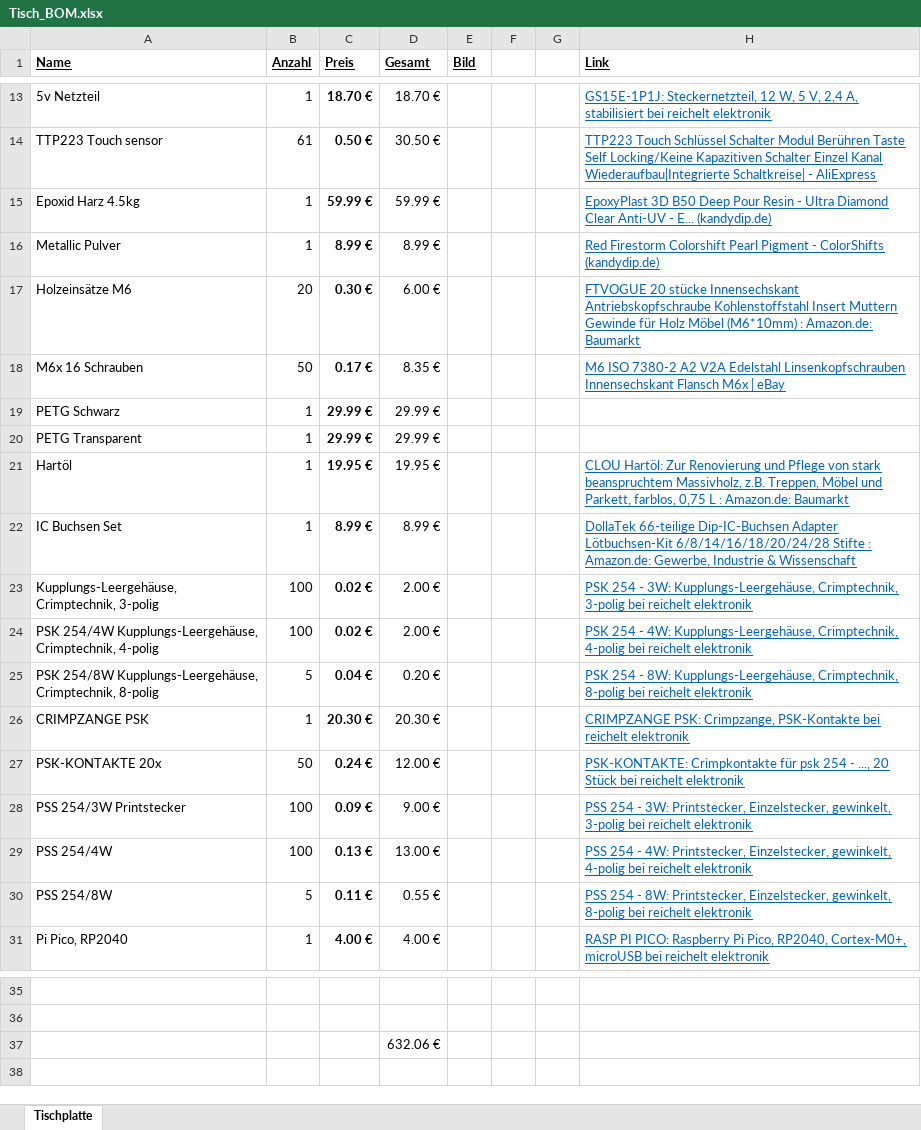
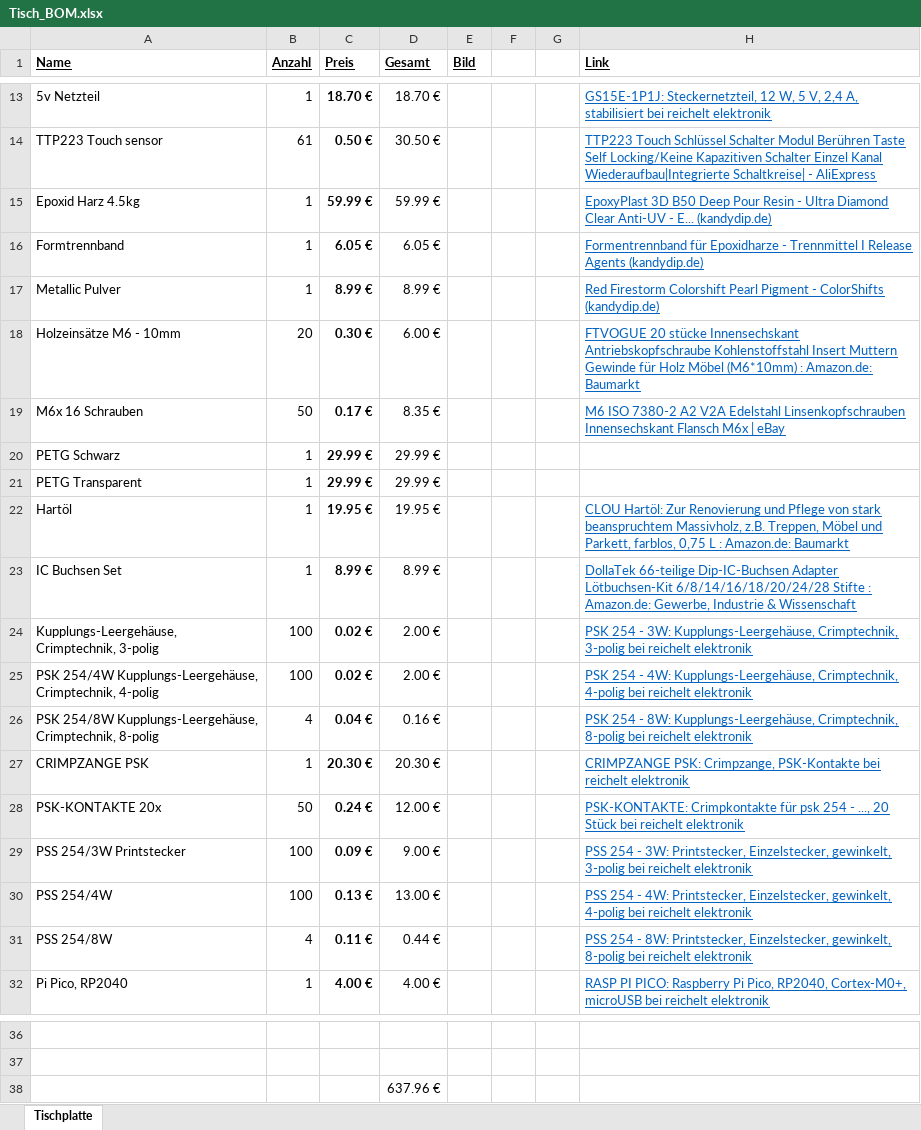
Before and after one commit to mazls/hexagon-desk, an Excel workbook: BOM/Tisch_BOM.xlsx, sheet Tischplatte, drawn as a sheet; only a part is shown, gaps mark what is left out; values as stored, in another font and other column widths than the file's, no borders; charts and pictures not drawn; addresses are those after the commit; the diff names each change by its address in the sheet, - before the commit and + after, or states it on an @@ line.

```diff
--- a/BOM/Tisch_BOM.xlsx (sheet Tischplatte)
+++ b/BOM/Tisch_BOM.xlsx (sheet Tischplatte)
+row 16: Formtrennband | 1 | 6.05 € | 6.05 € |  |  |  | Formentrennband für Epoxidharze - Trennmittel I Release Agents (kandydip.de)
-A18 (Name): Holzeinsätze M6
+A18 (Name): Holzeinsätze M6 - 10mm
-B26 (Anzahl): 5
+B26 (Anzahl): 4
-D26 (Gesamt): 0.20 €
+D26 (Gesamt): 0.16 €
-B31 (Anzahl): 5
+B31 (Anzahl): 4
-D31 (Gesamt): 0.55 €
+D31 (Gesamt): 0.44 €
-D38 (Gesamt): 632.06 €
+D38 (Gesamt): 637.96 €
```
Also changed, not shown: formulas that keep their value, charts or pictures, 2 other files.
